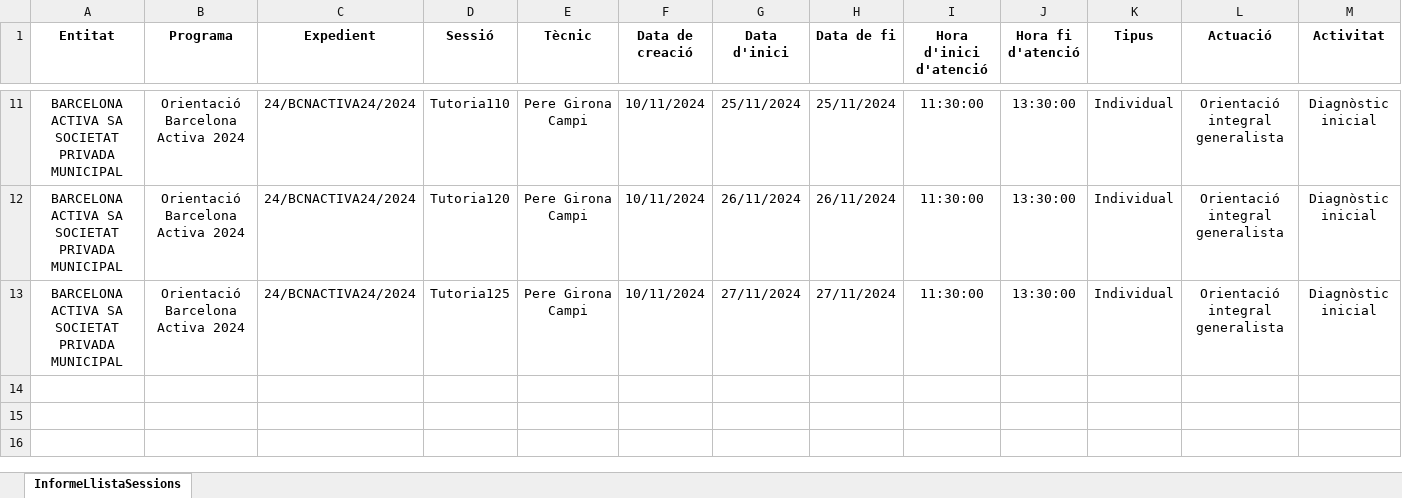
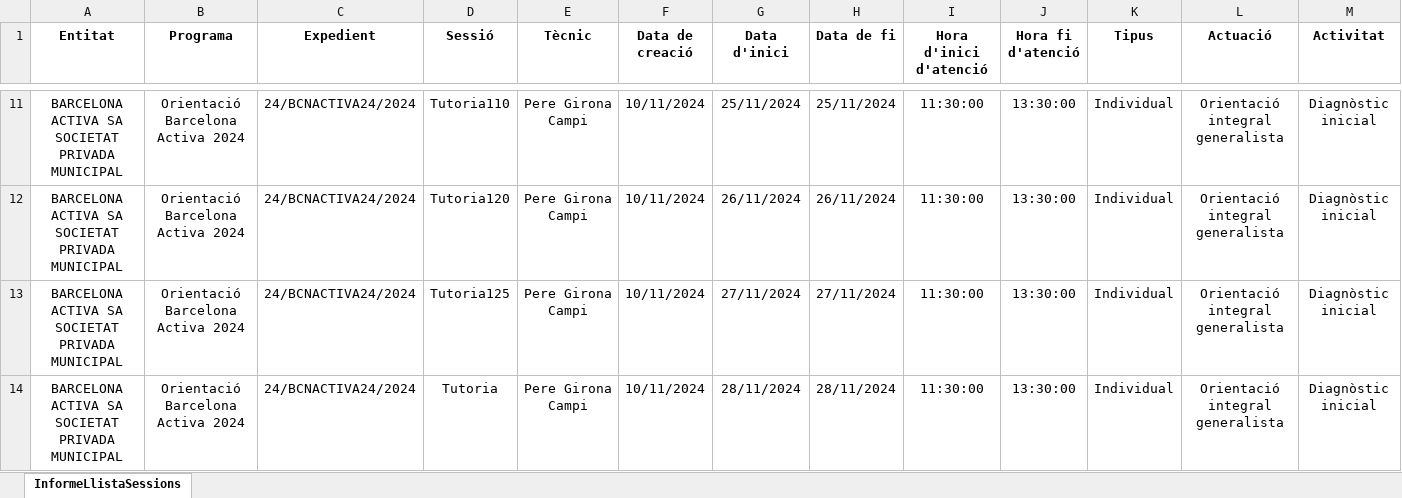
Before and after one commit to perot84/galileu_to_airtable, an Excel workbook: xlsx/file.xlsx, sheet InformeLlistaSessions, drawn as a sheet; only a part is shown, gaps mark what is left out; values as stored, in another font and other column widths than the file's, no borders; rows hold the shown columns only; the diff names each change by its address in the sheet, - before the commit and + after, or states it on an @@ line.

```diff
--- a/xlsx/file.xlsx (sheet InformeLlistaSessions)
+++ b/xlsx/file.xlsx (sheet InformeLlistaSessions)
+row 14: BARCELONA ACTIVA SA SOCIETAT PRIVADA MUNICIPAL | Orientació Barcelona Activa 2024 | 24/BCNACTIVA24/2024 | Tutoria | Pere Girona Campi | 10/11/2024 | 28/11/2024 | 28/11/2024 | 11:30:00 | 13:30:00 | Individual | Orientació integral generalista | Diagnòstic inicial
```
